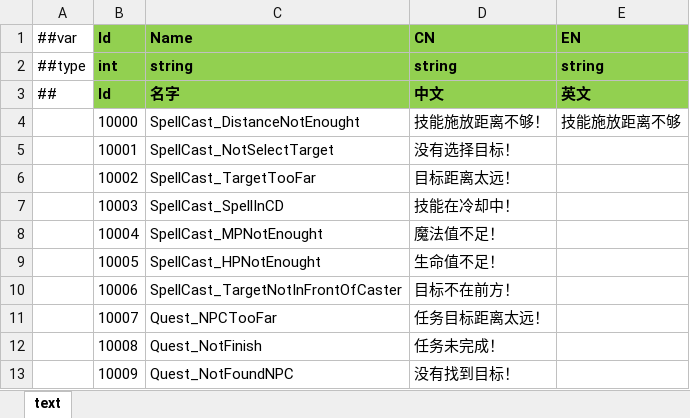
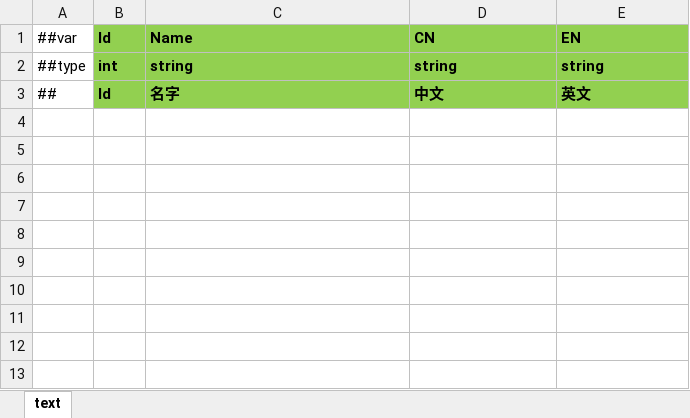
Before and after one commit to ificanli/ETGame, an Excel workbook: Packages/cn.etetet.wow/Luban/Config/Datas/Text.xlsx, sheet text, drawn as a sheet; values as stored, in another font and other column widths than the file's, no borders; the diff names each change by its address in the sheet, - before the commit and + after, or states it on an @@ line.

```diff
--- a/Packages/cn.etetet.wow/Luban/Config/Datas/Text.xlsx (sheet text)
+++ b/Packages/cn.etetet.wow/Luban/Config/Datas/Text.xlsx (sheet text)
-row 4:  | 10000 | SpellCast_DistanceNotEnought | 技能施放距离不够！ | 技能施放距离不够
-row 5:  | 10001 | SpellCast_NotSelectTarget | 没有选择目标！
-row 6:  | 10002 | SpellCast_TargetTooFar | 目标距离太远！
-row 7:  | 10003 | SpellCast_SpellInCD | 技能在冷却中！
-row 8:  | 10004 | SpellCast_MPNotEnought | 魔法值不足！
-row 9:  | 10005 | SpellCast_HPNotEnought | 生命值不足！
-row 10:  | 10006 | SpellCast_TargetNotInFrontOfCaster | 目标不在前方！
-row 11:  | 10007 | Quest_NPCTooFar | 任务目标距离太远！
-row 12:  | 10008 | Quest_NotFinish | 任务未完成！
-row 13:  | 10009 | Quest_NotFoundNPC | 没有找到目标！
```
Also changed, not shown: Packages/cn.etetet.quest/Luban/Config/Base/__enums__.xlsx, Packages/cn.etetet.quest/Luban/Config/Base/__tables__.xlsx, 28 other files.
